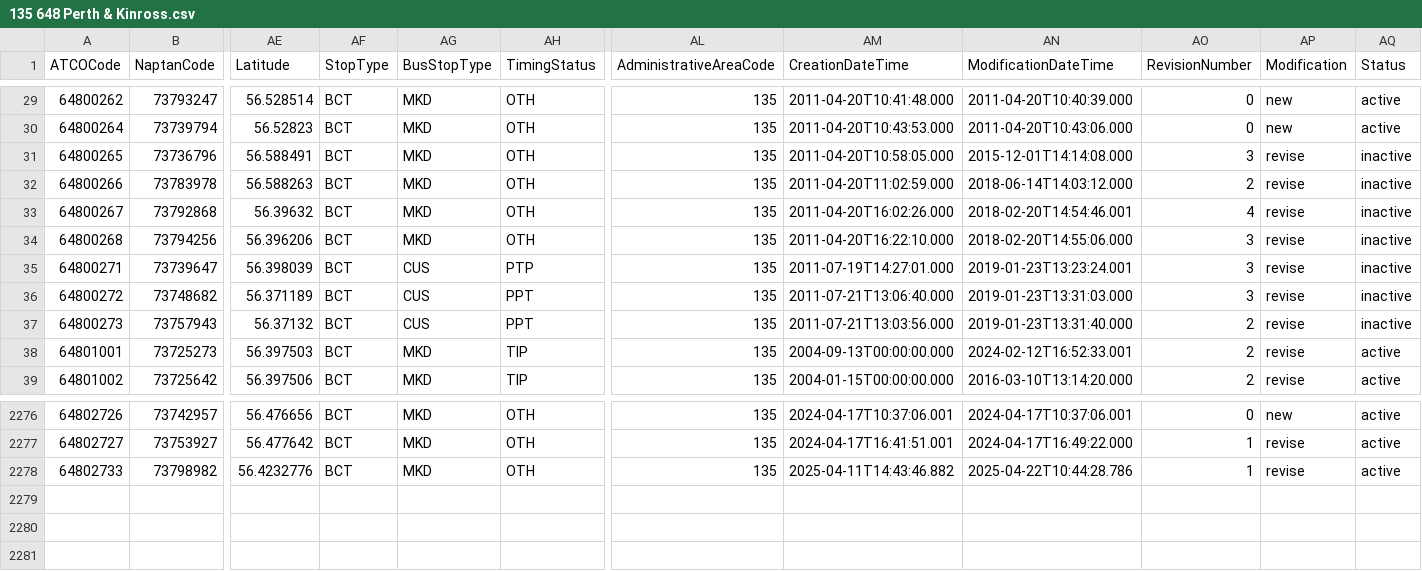
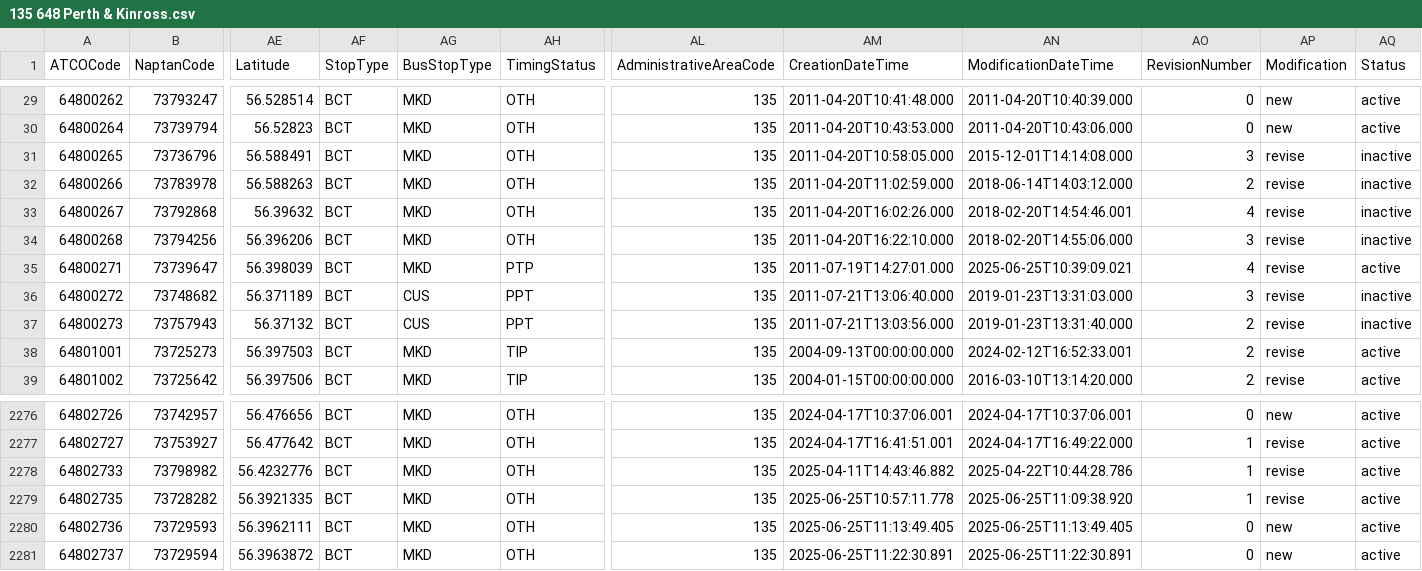
Before and after one commit to bustimes/scrapings, a CSV file: naptan/135 648 Perth & Kinross.csv, drawn as a sheet; only a part is shown, gaps mark what is left out; rows hold the shown columns only; the diff names each change by its address in the sheet, - before the commit and + after, or states it on an @@ line.

```diff
--- a/naptan/135 648 Perth & Kinross.csv
+++ b/naptan/135 648 Perth & Kinross.csv
-AG35 (BusStopType): CUS
+AG35 (BusStopType): MKD
-AN35 (ModificationDateTime): 2019-01-23T13:23:24.001
+AN35 (ModificationDateTime): 2025-06-25T10:39:09.021
-AO35 (RevisionNumber): 3
+AO35 (RevisionNumber): 4
-AQ35 (Status): inactive
+AQ35 (Status): active
+row 2279: 64802735 | 73728282 | 56.3921335 | BCT | MKD | OTH | 135 | 2025-06-25T10:57:11.778 | 2025-06-25T11:09:38.920 | 1 | revise | active
+row 2280: 64802736 | 73729593 | 56.3962111 | BCT | MKD | OTH | 135 | 2025-06-25T11:13:49.405 | 2025-06-25T11:13:49.405 | 0 | new | active
+row 2281: 64802737 | 73729594 | 56.3963872 | BCT | MKD | OTH | 135 | 2025-06-25T11:22:30.891 | 2025-06-25T11:22:30.891 | 0 | new | active
```
Also changed, not shown: naptan/020 540 Gwynedd.csv, naptan/152 061 Cheshire West & Chester.csv, 4 other files.
